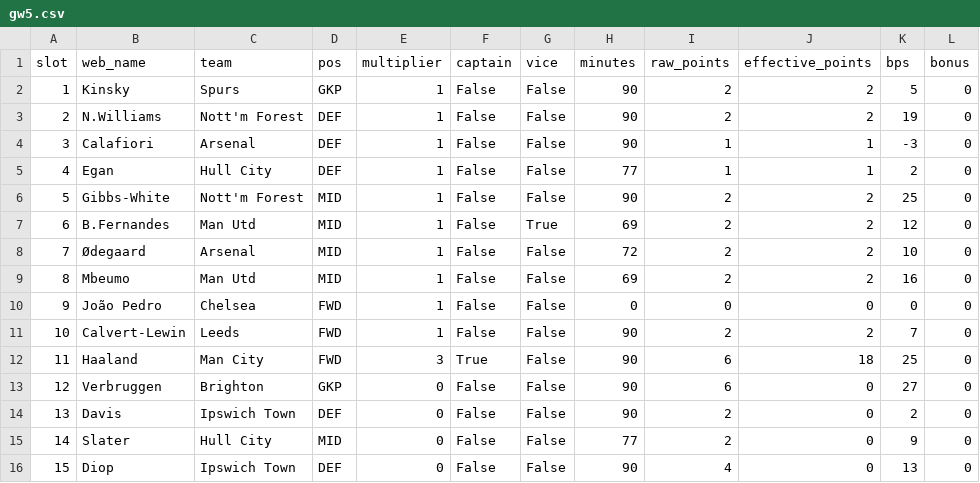
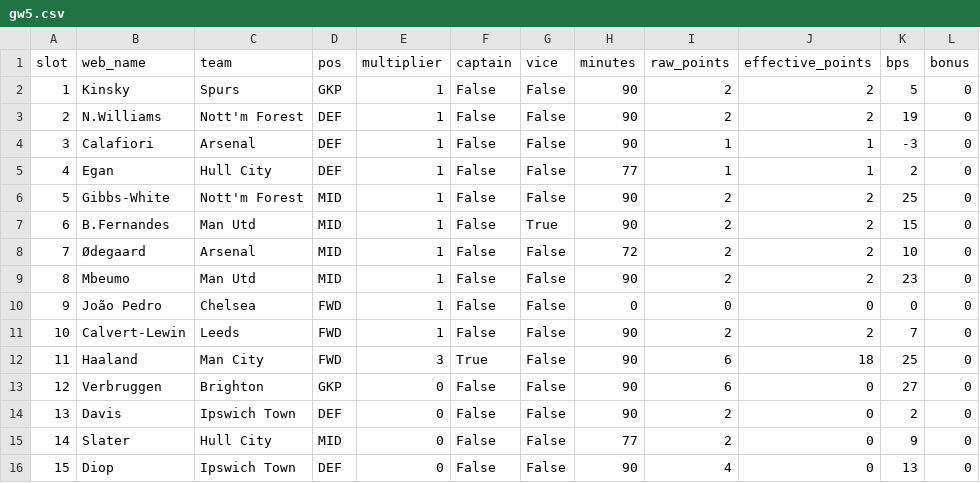
Before and after one commit to steinim/fpl-data, a CSV file: data/entry/picks/gw5.csv, drawn as a sheet.

```diff
--- a/data/entry/picks/gw5.csv
+++ b/data/entry/picks/gw5.csv
@@ -6,5 +6,5 @@ slot,web_name,team,pos,multiplier,captain,vice,minutes,raw_points,effective_poin
 5,Gibbs-White,Nott'm Forest,MID,1,False,False,90,2,2,25,0
-6,B.Fernandes,Man Utd,MID,1,False,True,69,2,2,12,0
+6,B.Fernandes,Man Utd,MID,1,False,True,90,2,2,15,0
 7,Ødegaard,Arsenal,MID,1,False,False,72,2,2,10,0
-8,Mbeumo,Man Utd,MID,1,False,False,69,2,2,16,0
+8,Mbeumo,Man Utd,MID,1,False,False,90,2,2,23,0
 9,João Pedro,Chelsea,FWD,1,False,False,0,0,0,0,0
```
Also changed, not shown: data/entry/history.csv, data/events.csv, 10 other files.
